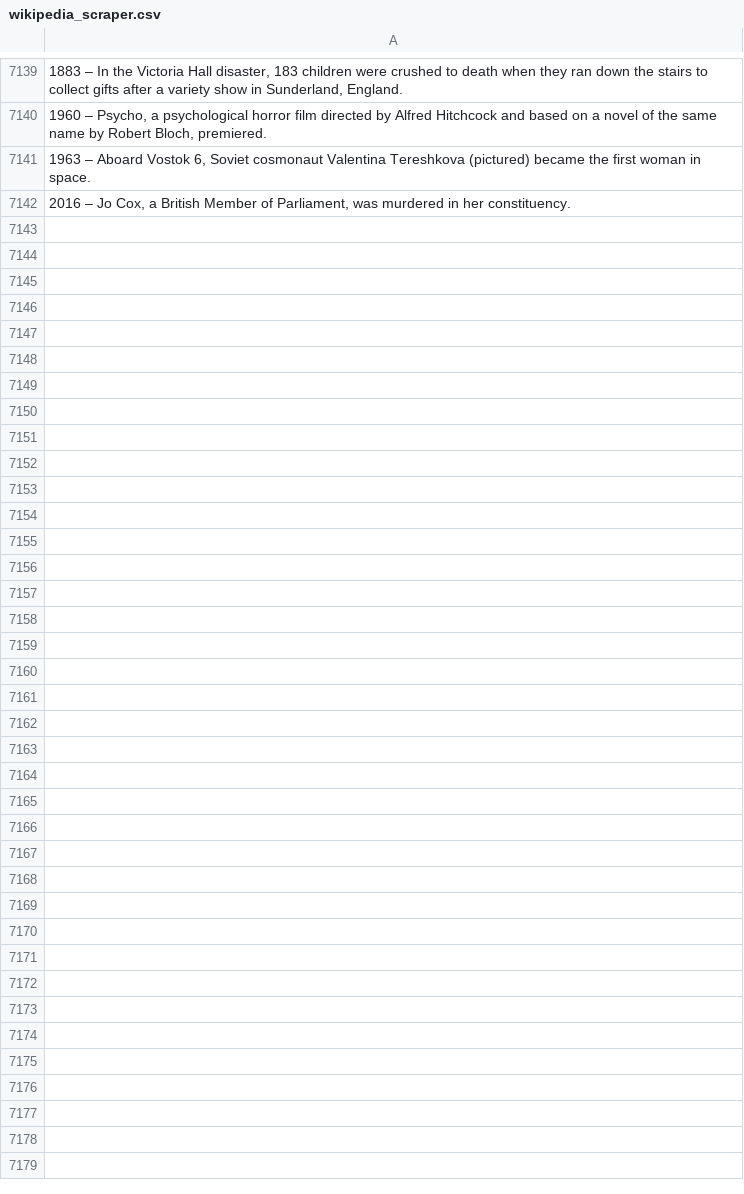
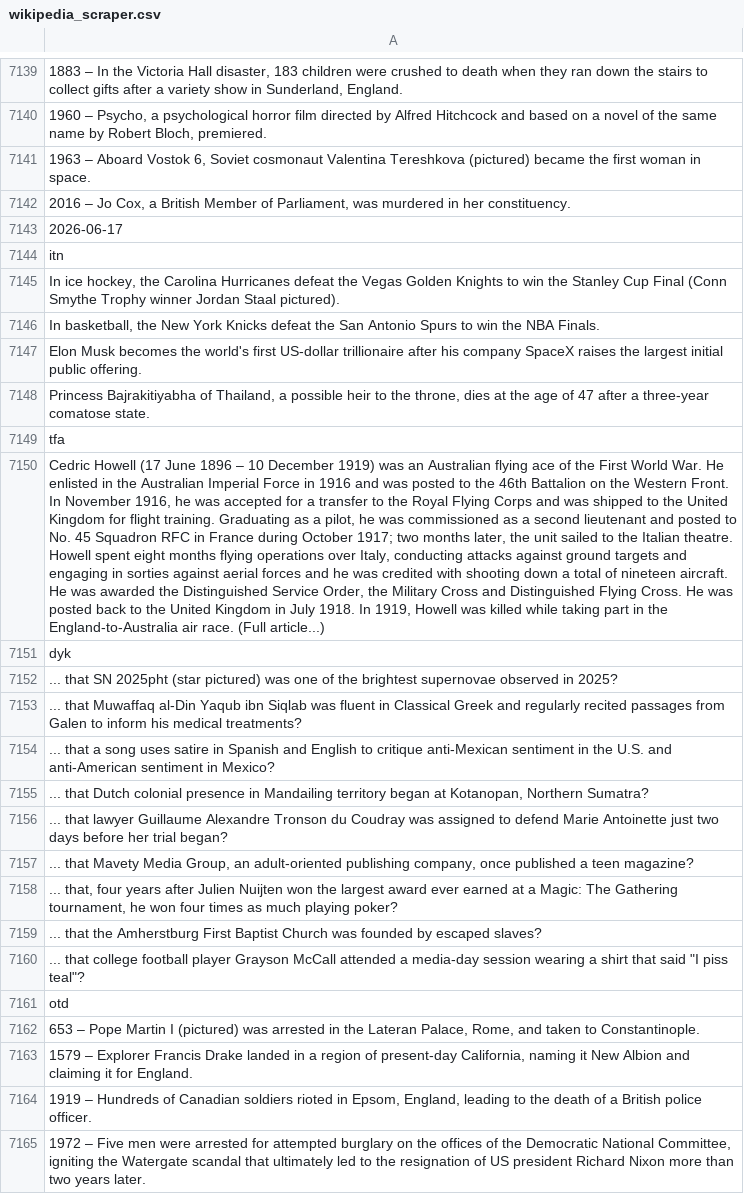
Before and after one commit to TobyP3/WebScraper, a CSV file: data/wikipedia_scraper.csv, drawn as a sheet; only a part is shown, gaps mark what is left out; the diff names each change by its address in the sheet, - before the commit and + after, or states it on an @@ line.

```diff
--- a/data/wikipedia_scraper.csv
+++ b/data/wikipedia_scraper.csv
+row 7143: 2026-06-17
+row 7144: itn
+row 7145: In ice hockey, the Carolina Hurricanes defeat the Vegas Golden Knights to win the Stanley Cup Final (Conn Smythe Trophy winner Jordan Staal pictured).
+row 7146: In basketball, the New York Knicks defeat the San Antonio Spurs to win the NBA Finals.
+row 7147: Elon Musk becomes the world's first US-dollar trillionaire after his company SpaceX raises the largest initial public offering.
+row 7148: Princess Bajrakitiyabha of Thailand, a possible heir to the throne, dies at the age of 47 after a three-year comatose state.
+row 7149: tfa
+row 7150: Cedric Howell (17 June 1896 – 10 December 1919) was an Australian flying ace of the First World War. He enlisted in the Australian Imperial Force in 1916 and was posted to the 46th Battalion on the Western Front. In November 1916, he was accepted for a transfer to the Royal Flying Corps and was shipped to the United Kingdom for flight training. Graduating as a pilot, he was commissioned as a second lieutenant and posted to No. 45 Squadron RFC in France during October 1917; two months later, the unit sailed to the Italian theatre. Howell spent eight months flying operations over Italy, conducting attacks against ground targets and engaging in sorties against aerial forces and he was credited with shooting down a total of nineteen aircraft. He was awarded the Distinguished Service Order, the Military Cross and Distinguished Flying Cross. He was posted back to the United Kingdom in July 1918. In 1919, Howell was killed while taking part in the England-to-Australia air race. (Full article...)
+row 7151: dyk
+row 7152: ... that SN 2025pht (star pictured) was one of the brightest supernovae observed in 2025?
+row 7153: ... that Muwaffaq al-Din Yaqub ibn Siqlab was fluent in Classical Greek and regularly recited passages from Galen to inform his medical treatments?
+row 7154: ... that a song uses satire in Spanish and English to critique anti-Mexican sentiment in the U.S. and anti-American sentiment in Mexico?
+row 7155: ... that Dutch colonial presence in Mandailing territory began at Kotanopan, Northern Sumatra?
+row 7156: ... that lawyer Guillaume Alexandre Tronson du Coudray was assigned to defend Marie Antoinette just two days before her trial began?
+row 7157: ... that Mavety Media Group, an adult-oriented publishing company, once published a teen magazine?
+row 7158: ... that, four years after Julien Nuijten won the largest award ever earned at a Magic: The Gathering tournament, he won four times as much playing poker?
+row 7159: ... that the Amherstburg First Baptist Church was founded by escaped slaves?
+row 7160: ... that college football player Grayson McCall attended a media-day session wearing a shirt that said "I piss teal"?
+row 7161: otd
+row 7162: 653 – Pope Martin I (pictured) was arrested in the Lateran Palace, Rome, and taken to Constantinople.
+row 7163: 1579 – Explorer Francis Drake landed in a region of present-day California, naming it New Albion and claiming it for England.
+row 7164: 1919 – Hundreds of Canadian soldiers rioted in Epsom, England, leading to the death of a British police officer.
+row 7165: 1972 – Five men were arrested for attempted burglary on the offices of the Democratic National Committee, igniting the Watergate scandal that ultimately led to the resignation of US president Richard Nixon more than two years later.
```
